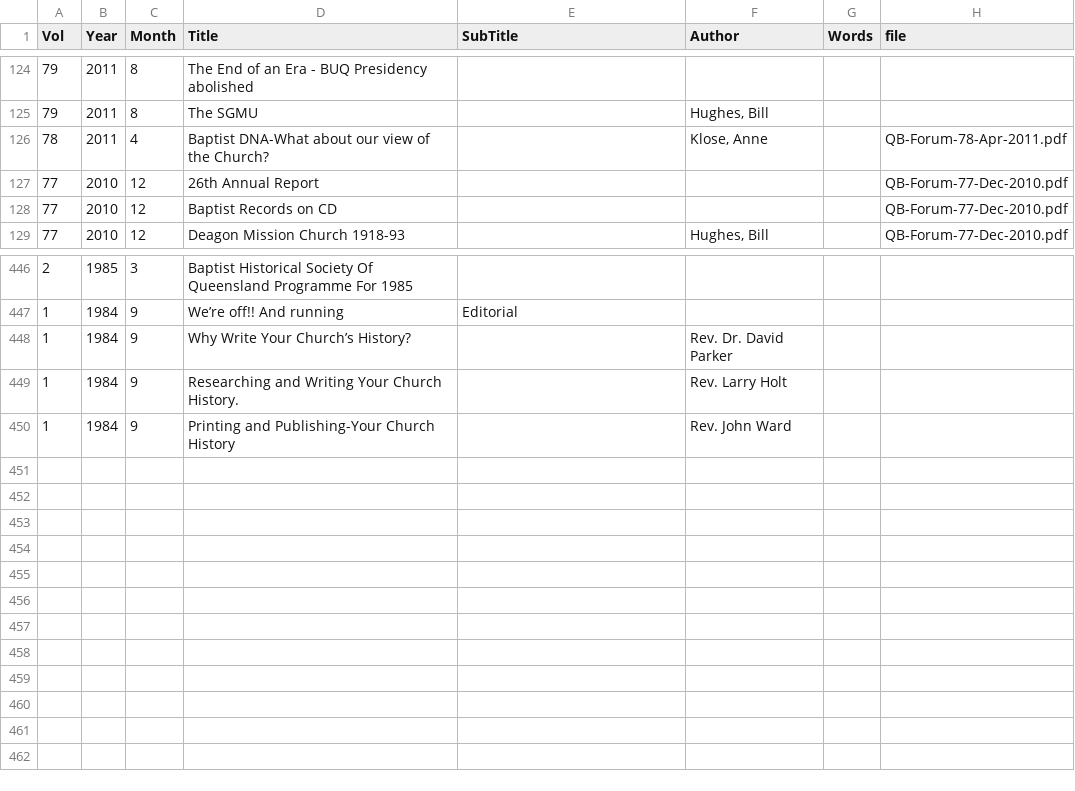
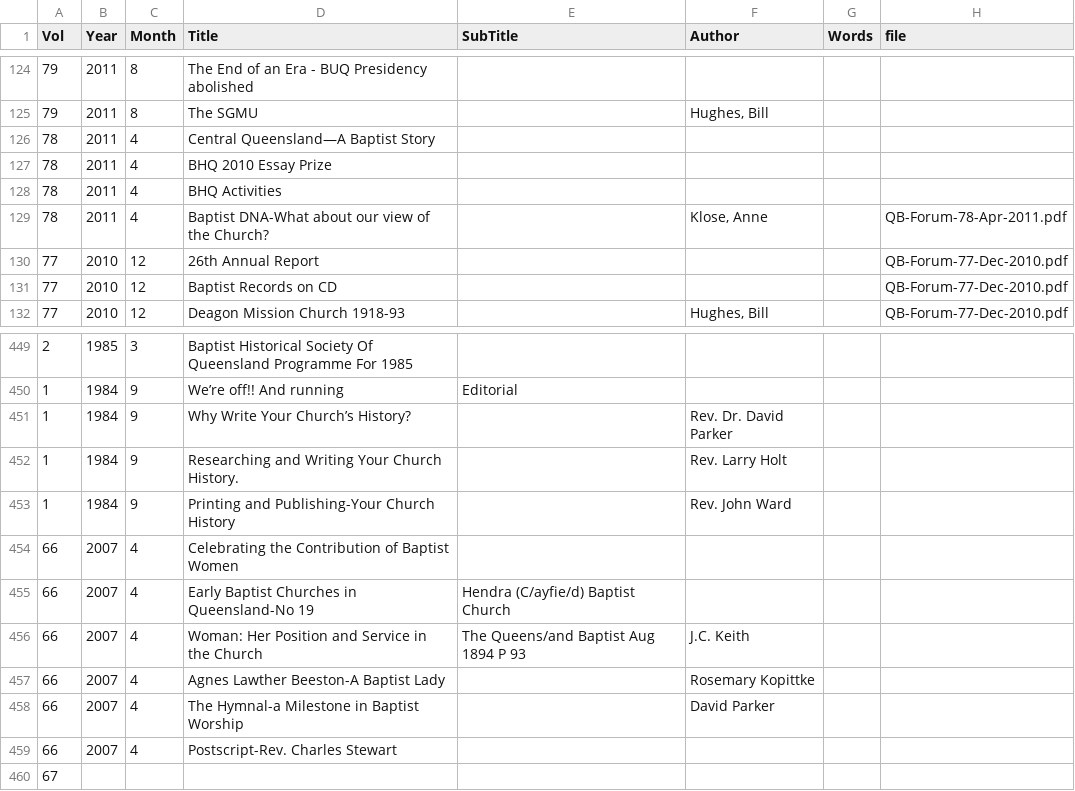
Before and after one commit to bhqweb/bhqweb.github.io, a TSV file: _data/forum81plus.tsv, drawn as a sheet; only a part is shown, gaps mark what is left out.

Commit message:
Forum data lines added

```diff
--- a/_data/forum81plus.tsv
+++ b/_data/forum81plus.tsv
@@ -125,2 +125,5 @@ Vol	Year	Month	Title	SubTitle	Author	Words	file
 79	2011	8	The SGMU		Hughes, Bill		
+78	2011	4	Central Queensland—A Baptist Story				
+78	2011	4	BHQ 2010 Essay Prize				
+78	2011	4	BHQ Activities				
 78	2011	4	Baptist DNA-What about our view of the Church? 		Klose, Anne		QB-Forum-78-Apr-2011.pdf
@@ -450 +453,8 @@ Vol	Year	Month	Title	SubTitle	Author	Words	file
 1	1984	9	Printing and Publishing-Your Church History		Rev. John Ward		
+66	2007	4	Celebrating the Contribution of Baptist Women				
+66	2007	4	Early Baptist Churches in Queensland-No 19	Hendra (C/ayfie/d) Baptist Church			
+66	2007	4	Woman: Her Position and Service in the Church	The Queens/and Baptist Aug 1894 P 93	J.C. Keith		
+66	2007	4	Agnes Lawther Beeston-A Baptist Lady		Rosemary Kopittke		
+66	2007	4	The Hymnal-a Milestone in Baptist Worship		David Parker		
+66	2007	4	Postscript-Rev. Charles Stewart				
+67							
```
